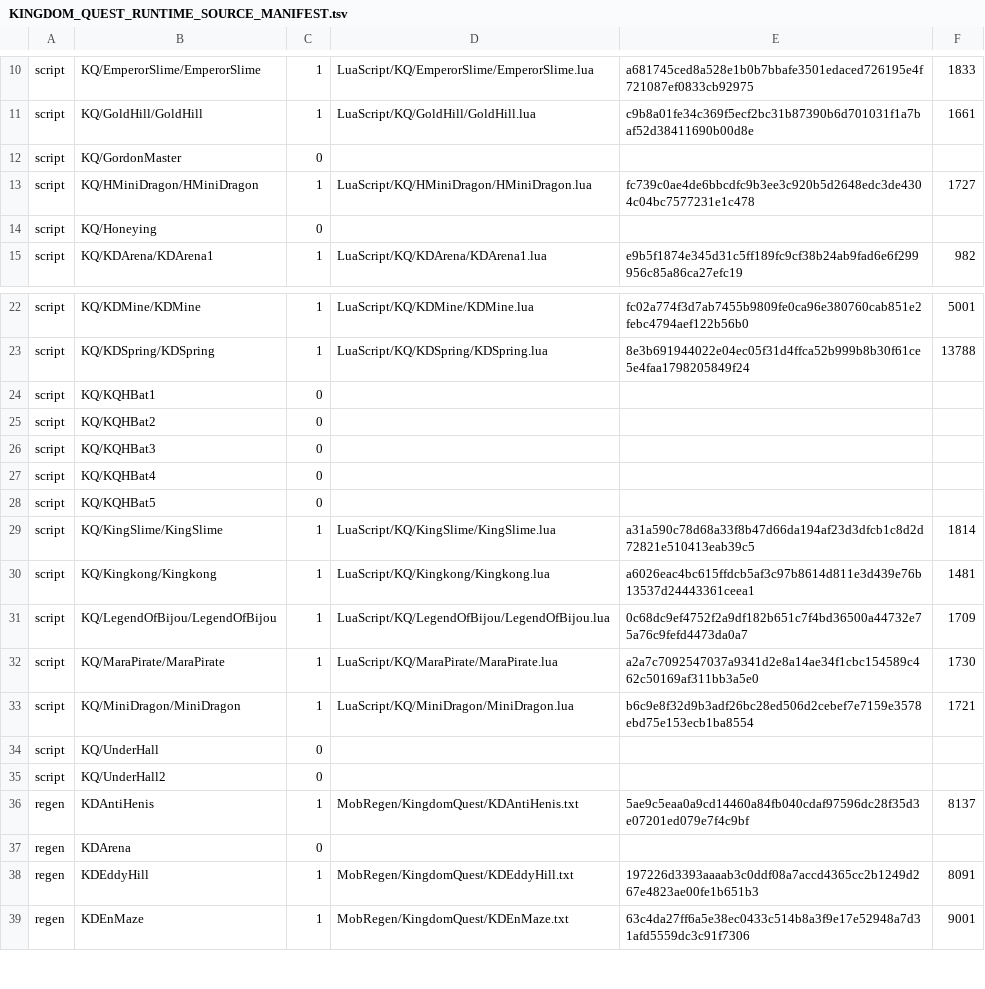
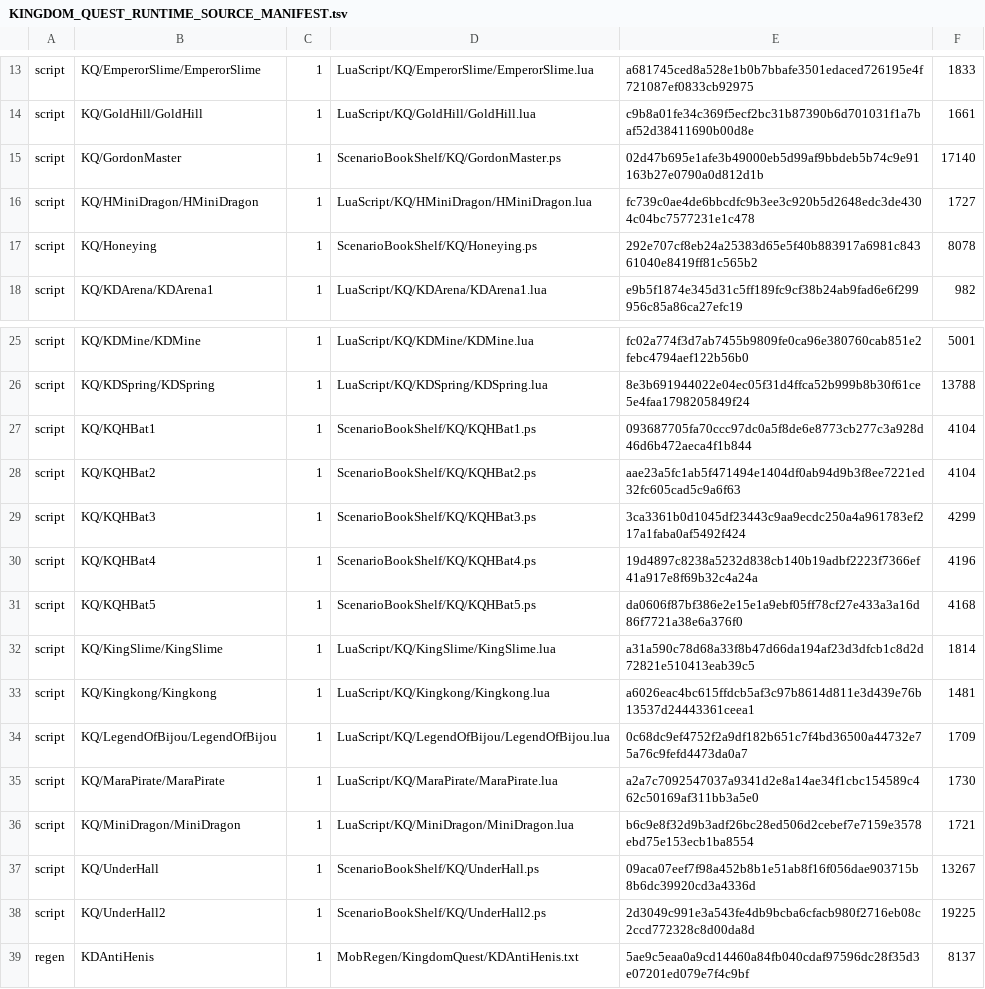
Before and after one commit to Cosmiconn/NextGen-Emulator, a TSV file: docs/KINGDOM_QUEST_RUNTIME_SOURCE_MANIFEST.tsv, drawn as a sheet; only a part is shown, gaps mark what is left out; the shorter side is filled out with more unchanged rows; the diff covers the shown part only.

Commit message:
Correct KQ script source backend provenance

```diff
--- a/docs/KINGDOM_QUEST_RUNTIME_SOURCE_MANIFEST.tsv
+++ b/docs/KINGDOM_QUEST_RUNTIME_SOURCE_MANIFEST.tsv
@@ -11,5 +14,5 @@ script	KQ/EmperorSlime/EmperorSlime	1	LuaScript/KQ/EmperorSlime/EmperorSlime.lua
 script	KQ/GoldHill/GoldHill	1	LuaScript/KQ/GoldHill/GoldHill.lua	c9b8a01fe34c369f5ecf2bc31b87390b6d701031f1a7baf52d38411690b00d8e	1661
-script	KQ/GordonMaster	0			
+script	KQ/GordonMaster	1	ScenarioBookShelf/KQ/GordonMaster.ps	02d47b695e1afe3b49000eb5d99af9bbdeb5b74c9e91163b27e0790a0d812d1b	17140
 script	KQ/HMiniDragon/HMiniDragon	1	LuaScript/KQ/HMiniDragon/HMiniDragon.lua	fc739c0ae4de6bbcdfc9b3ee3c920b5d2648edc3de4304c04bc7577231e1c478	1727
-script	KQ/Honeying	0			
+script	KQ/Honeying	1	ScenarioBookShelf/KQ/Honeying.ps	292e707cf8eb24a25383d65e5f40b883917a6981c84361040e8419ff81c565b2	8078
 script	KQ/KDArena/KDArena1	1	LuaScript/KQ/KDArena/KDArena1.lua	e9b5f1874e345d31c5ff189fc9cf38b24ab9fad6e6f299956c85a86ca27efc19	982
@@ -23,7 +26,7 @@ script	KQ/KDMine/KDMine	1	LuaScript/KQ/KDMine/KDMine.lua	fc02a774f3d7ab7455b9809
 script	KQ/KDSpring/KDSpring	1	LuaScript/KQ/KDSpring/KDSpring.lua	8e3b691944022e04ec05f31d4ffca52b999b8b30f61ce5e4faa1798205849f24	13788
-script	KQ/KQHBat1	0			
-script	KQ/KQHBat2	0			
-script	KQ/KQHBat3	0			
-script	KQ/KQHBat4	0			
-script	KQ/KQHBat5	0			
+script	KQ/KQHBat1	1	ScenarioBookShelf/KQ/KQHBat1.ps	093687705fa70ccc97dc0a5f8de6e8773cb277c3a928d46d6b472aeca4f1b844	4104
+script	KQ/KQHBat2	1	ScenarioBookShelf/KQ/KQHBat2.ps	aae23a5fc1ab5f471494e1404df0ab94d9b3f8ee7221ed32fc605cad5c9a6f63	4104
+script	KQ/KQHBat3	1	ScenarioBookShelf/KQ/KQHBat3.ps	3ca3361b0d1045df23443c9aa9ecdc250a4a961783ef217a1faba0af5492f424	4299
+script	KQ/KQHBat4	1	ScenarioBookShelf/KQ/KQHBat4.ps	19d4897c8238a5232d838cb140b19adbf2223f7366ef41a917e8f69b32c4a24a	4196
+script	KQ/KQHBat5	1	ScenarioBookShelf/KQ/KQHBat5.ps	da0606f87bf386e2e15e1a9ebf05ff78cf27e433a3a16d86f7721a38e6a376f0	4168
 script	KQ/KingSlime/KingSlime	1	LuaScript/KQ/KingSlime/KingSlime.lua	a31a590c78d68a33f8b47d66da194af23d3dfcb1c8d2d72821e510413eab39c5	1814
@@ -33,4 +36,4 @@ script	KQ/MaraPirate/MaraPirate	1	LuaScript/KQ/MaraPirate/MaraPirate.lua	a2a7c70
 script	KQ/MiniDragon/MiniDragon	1	LuaScript/KQ/MiniDragon/MiniDragon.lua	b6c9e8f32d9b3adf26bc28ed506d2cebef7e7159e3578ebd75e153ecb1ba8554	1721
-script	KQ/UnderHall	0			
-script	KQ/UnderHall2	0			
+script	KQ/UnderHall	1	ScenarioBookShelf/KQ/UnderHall.ps	09aca07eef7f98a452b8b1e51ab8f16f056dae903715b8b6dc39920cd3a4336d	13267
+script	KQ/UnderHall2	1	ScenarioBookShelf/KQ/UnderHall2.ps	2d3049c991e3a543fe4db9bcba6cfacb980f2716eb08c2ccd772328c8d00da8d	19225
 regen	KDAntiHenis	1	MobRegen/KingdomQuest/KDAntiHenis.txt	5ae9c5eaa0a9cd14460a84fb040cdaf97596dc28f35d3e07201ed079e7f4c9bf	8137
```
Also changed, not shown: 3 added rows elsewhere in this file, 3 other files.
